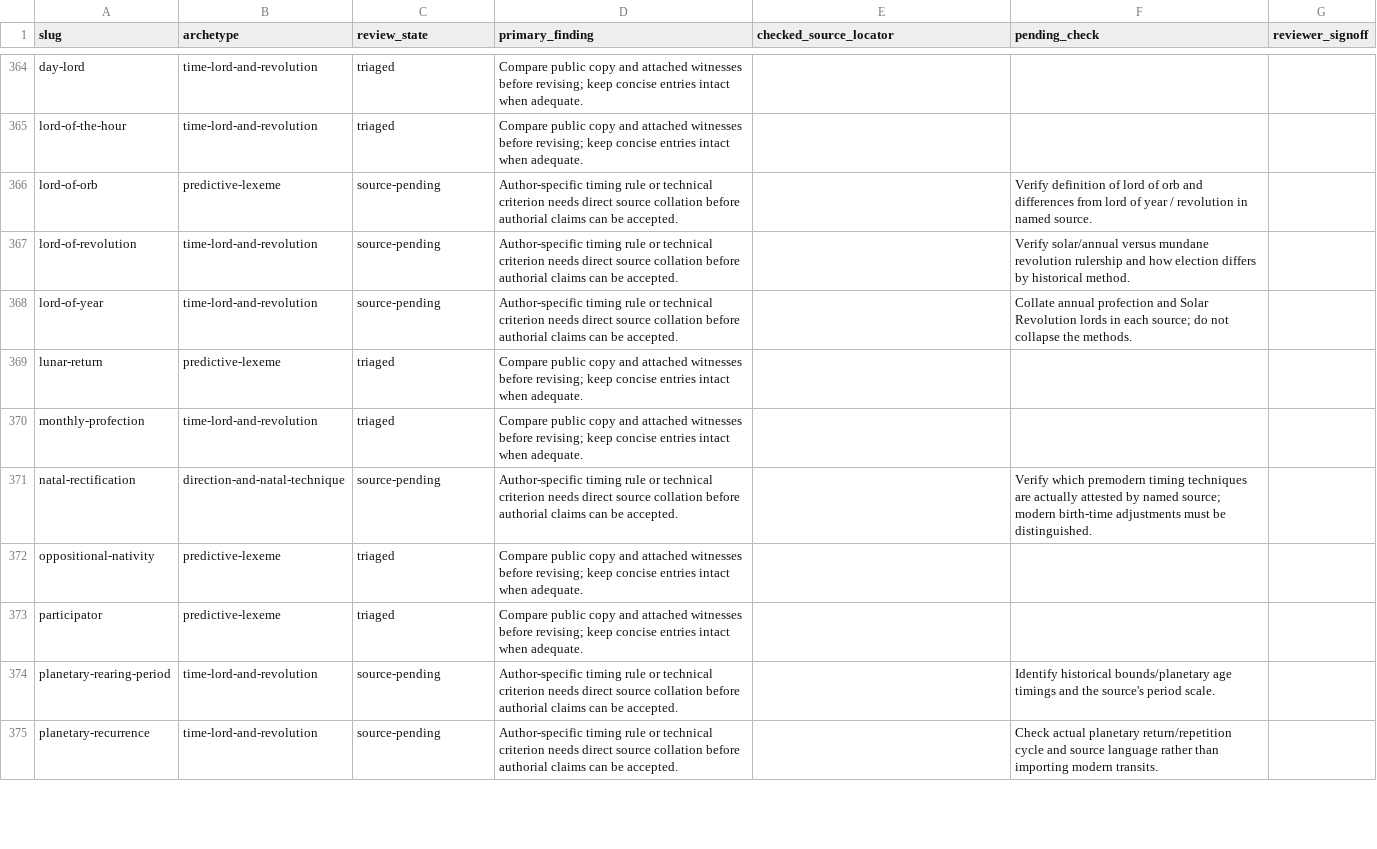
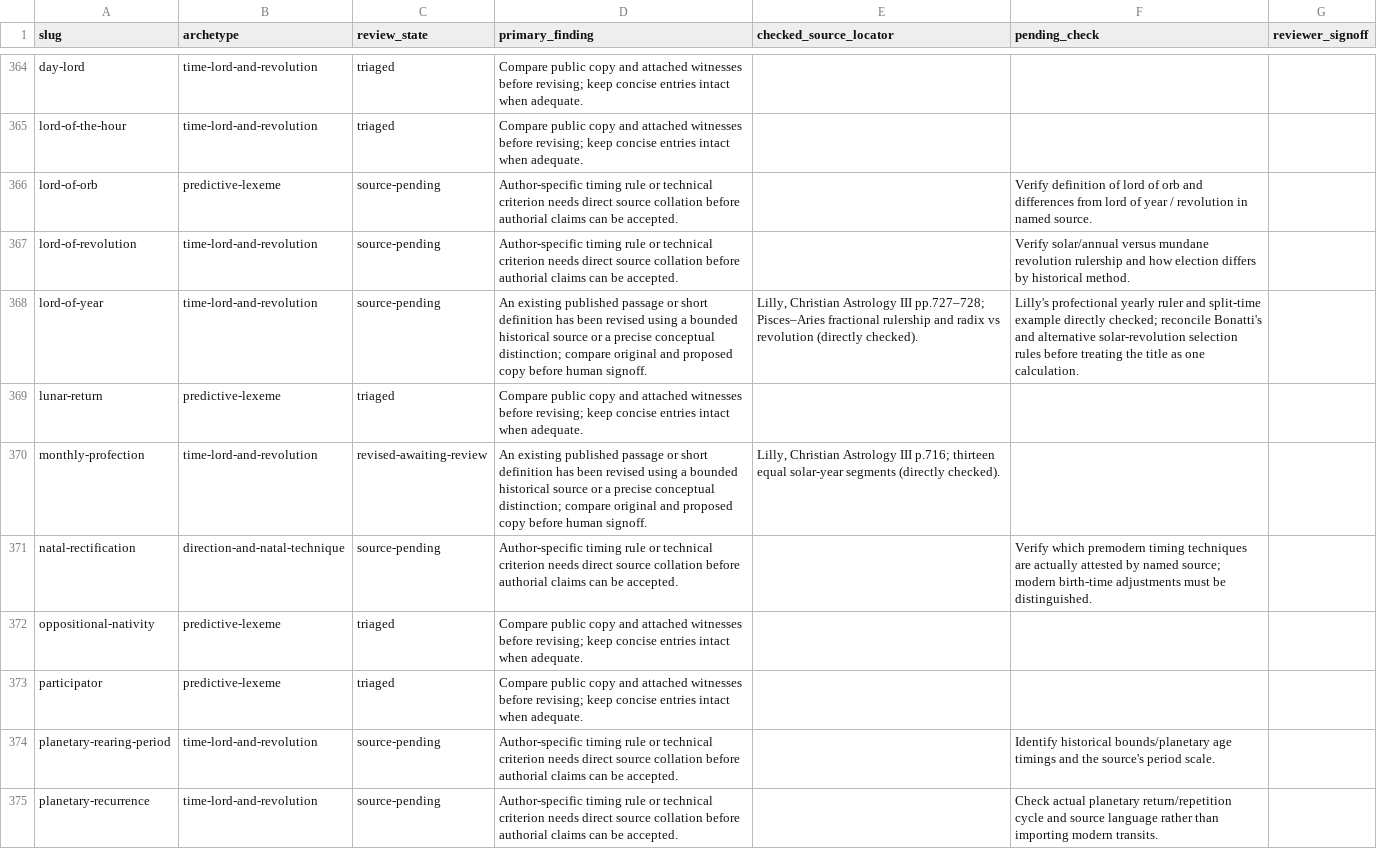
Before and after one commit to Cybergnostic/astro-lexicon, a CSV file: docs/editorial/lexicographic-ledger.csv, drawn as a sheet; only a part is shown, gaps mark what is left out; the diff covers the shown part only.

Commit message:
Record thirteen genuine time-lord edits, Lilly locators and preserved source holds

```diff
--- a/docs/editorial/lexicographic-ledger.csv
+++ b/docs/editorial/lexicographic-ledger.csv
@@ -367,5 +367,5 @@
 "lord-of-revolution","time-lord-and-revolution","source-pending","Author-specific timing rule or technical criterion needs direct source collation before authorial claims can be accepted.","","Verify solar/annual versus mundane revolution rulership and how election differs by historical method.",""
-"lord-of-year","time-lord-and-revolution","source-pending","Author-specific timing rule or technical criterion needs direct source collation before authorial claims can be accepted.","","Collate annual profection and Solar Revolution lords in each source; do not collapse the methods.",""
+"lord-of-year","time-lord-and-revolution","source-pending","An existing published passage or short definition has been revised using a bounded historical source or a precise conceptual distinction; compare original and proposed copy before human signoff.","Lilly, Christian Astrology III pp.727–728; Pisces–Aries fractional rulership and radix vs revolution (directly checked).","Lilly's profectional yearly ruler and split-time example directly checked; reconcile Bonatti's and alternative solar-revolution selection rules before treating the title as one calculation.",""
 "lunar-return","predictive-lexeme","triaged","Compare public copy and attached witnesses before revising; keep concise entries intact when adequate.","","",""
-"monthly-profection","time-lord-and-revolution","triaged","Compare public copy and attached witnesses before revising; keep concise entries intact when adequate.","","",""
+"monthly-profection","time-lord-and-revolution","revised-awaiting-review","An existing published passage or short definition has been revised using a bounded historical source or a precise conceptual distinction; compare original and proposed copy before human signoff.","Lilly, Christian Astrology III p.716; thirteen equal solar-year segments (directly checked).","",""
 "natal-rectification","direction-and-natal-technique","source-pending","Author-specific timing rule or technical criterion needs direct source collation before authorial claims can be accepted.","","Verify which premodern timing techniques are actually attested by named source; modern birth-time adjustments must be distinguished.",""
```
Also changed, not shown: 30 edited cells elsewhere in this file.
